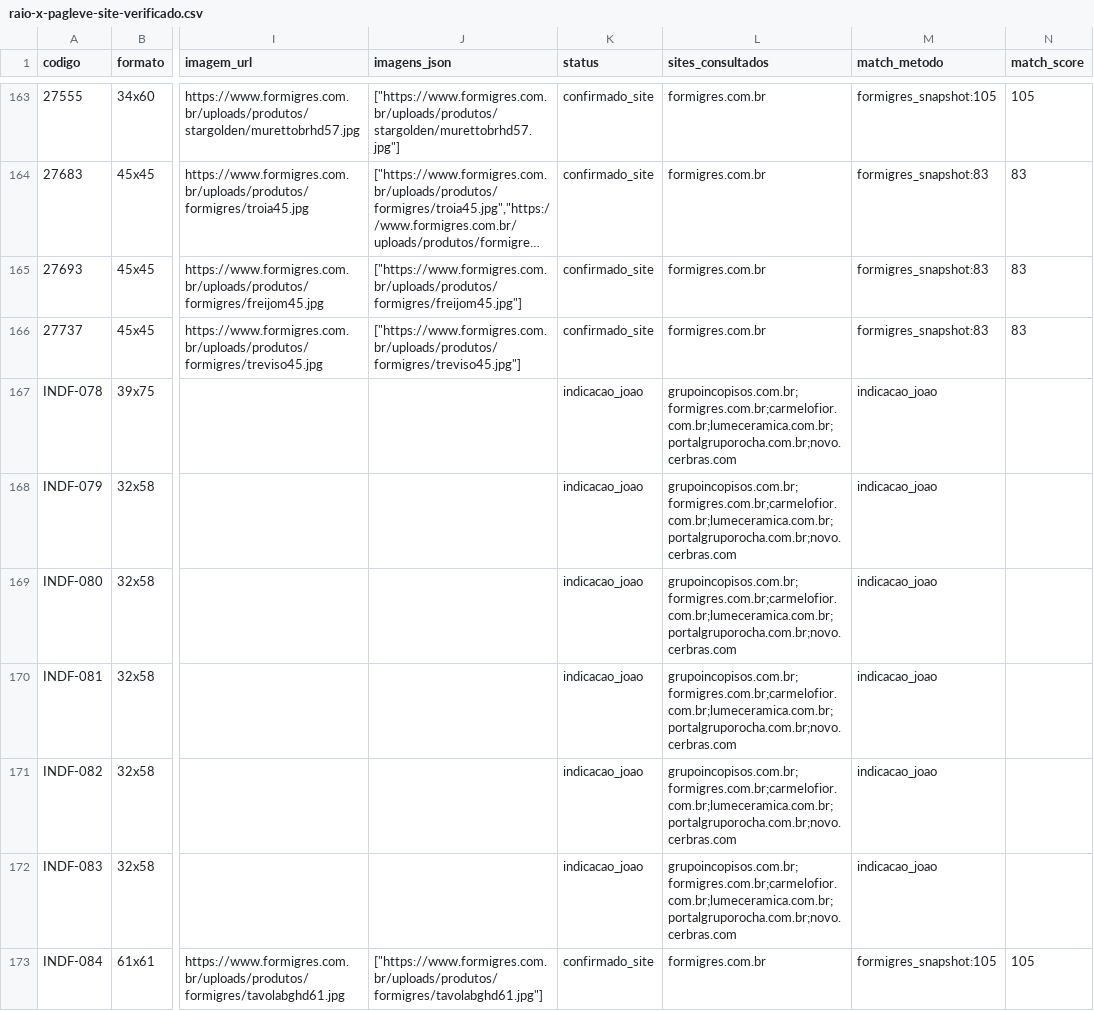
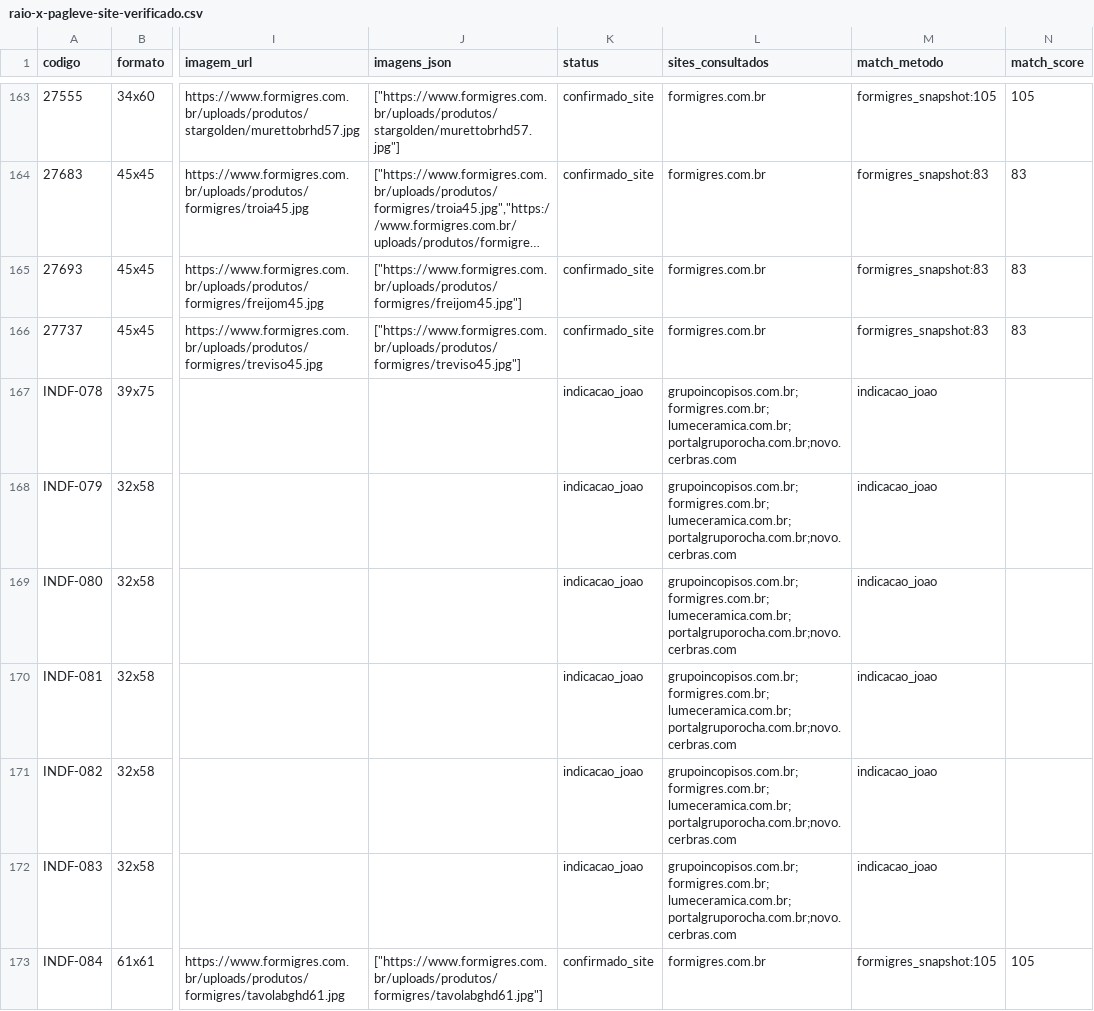
Before and after one commit to joaoandreriberopacheco-netizen/P38-ERP, a CSV file: files/pagleve/raio-x-pagleve-site-verificado.csv, drawn as a sheet; only a part is shown, gaps mark what is left out; long unchanged cells end in …; the diff covers the shown part only; the diff names each change by its address in the sheet, - before the commit and + after, or states it on an @@ line.

```diff
--- a/files/pagleve/raio-x-pagleve-site-verificado.csv
+++ b/files/pagleve/raio-x-pagleve-site-verificado.csv
-L167:L172 (sites_consultados): grupoincopisos.com.br;formigres.com.br;carmelofior.com.br;lumeceramica.com.br;portalgruporocha.com.br;novo.cerbras.com
+L167:L172 (sites_consultados): grupoincopisos.com.br;formigres.com.br;lumeceramica.com.br;portalgruporocha.com.br;novo.cerbras.com
```
Also changed, not shown: 136 edited cells elsewhere in this file, 9 other files.
